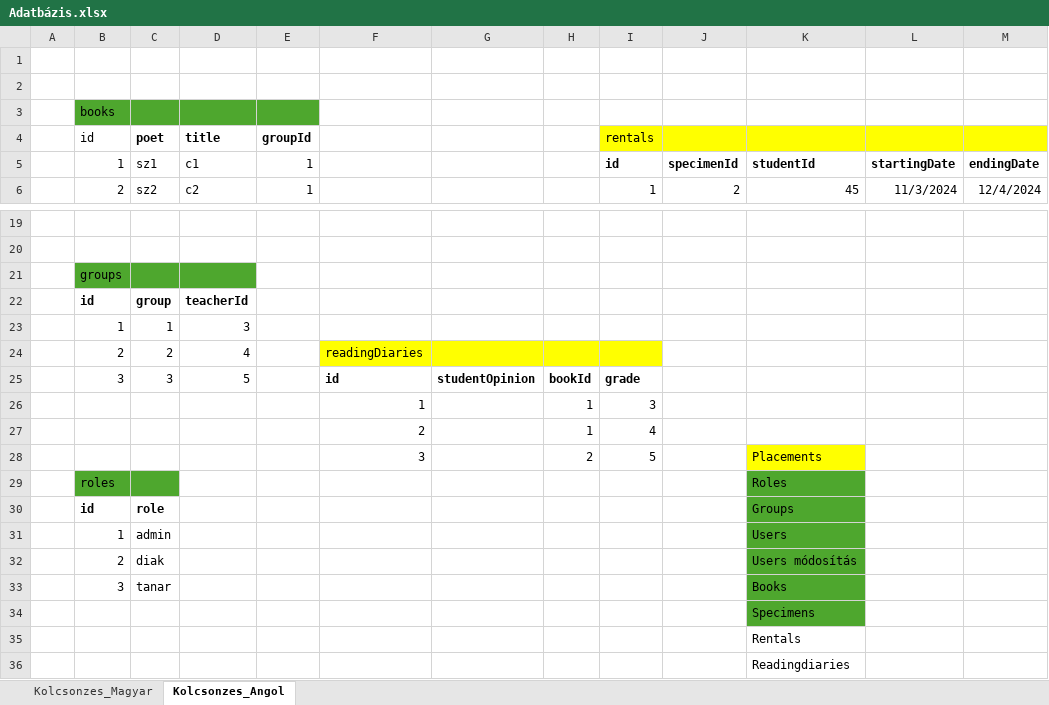
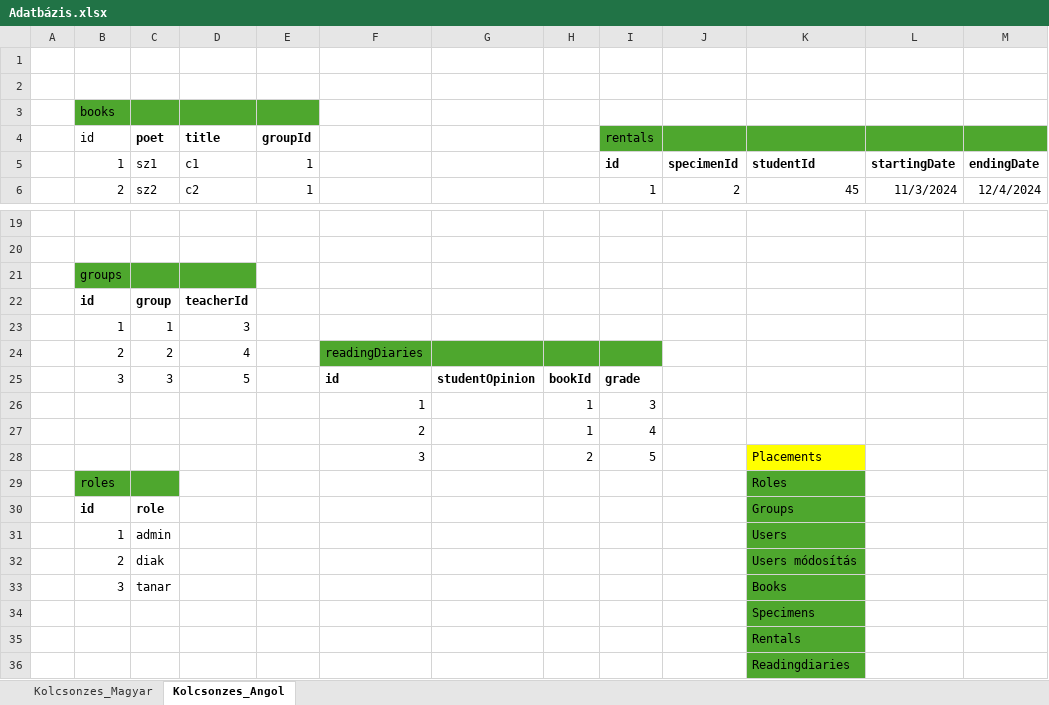
Before and after one commit to Blady7/Kolcsonzes_Projekt, an Excel workbook: Adatbázis.xlsx, sheet Kolcsonzes_Angol, drawn as a sheet; only a part is shown, gaps mark what is left out; values as stored, in another font and other column widths than the file's, no borders; charts and pictures not drawn; the diff names each change by its address in the sheet, - before the commit and + after, or states it on an @@ line.

```diff
--- a/Adatbázis.xlsx (sheet Kolcsonzes_Angol)
+++ b/Adatbázis.xlsx (sheet Kolcsonzes_Angol)
-I4:M4 fill: #FFFF00
+I4:M4 fill: #4EA72E
-F24:I24 fill: #FFFF00
+F24:I24 fill: #4EA72E
-K35:K36 fill: none
+K35:K36 fill: #4EA72E
```
Also changed, not shown: 1 other file.
